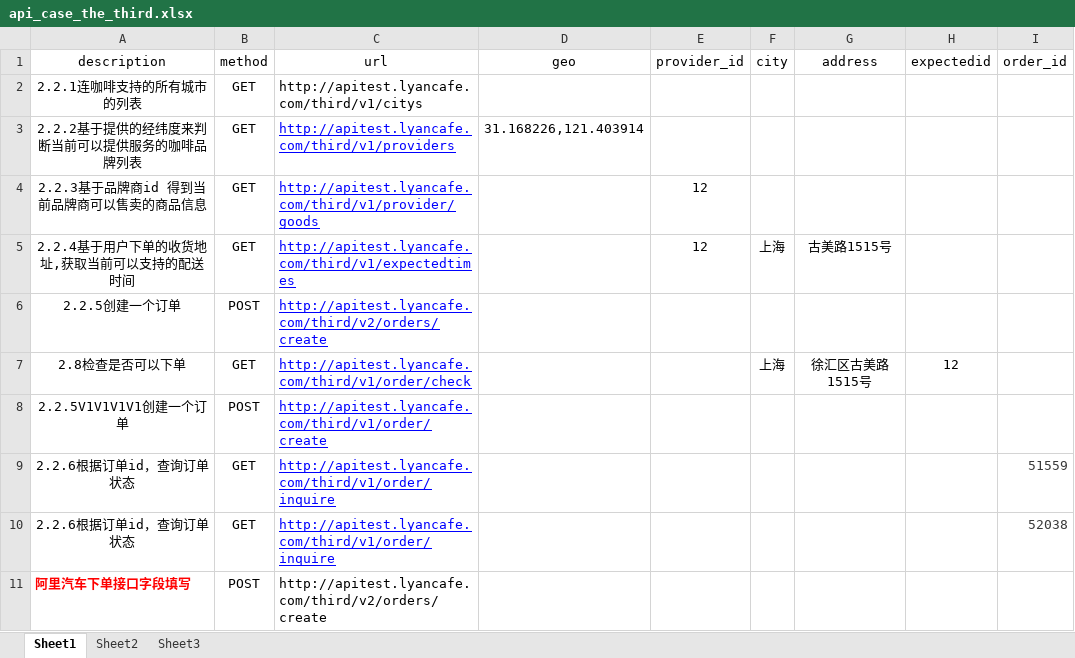
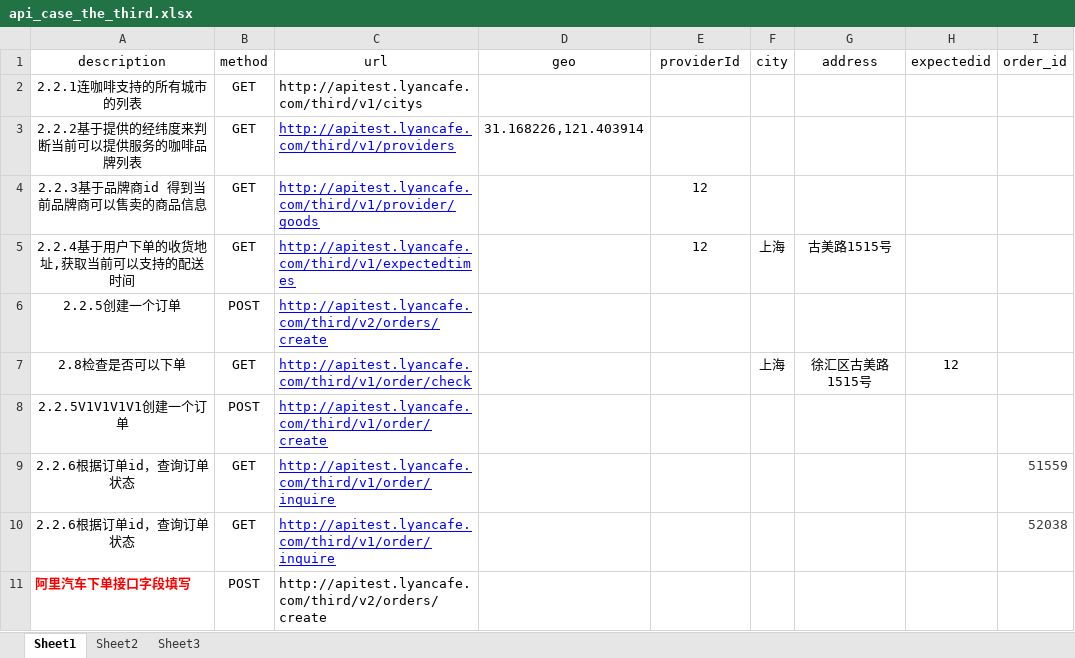
Before and after one commit to qq120400665/apitest_py, an Excel workbook: api_case_the_third.xlsx, sheet Sheet1, drawn as a sheet; only a part is shown; values as stored, in another font and other column widths than the file's, no borders; the diff names each change by its address in the sheet, - before the commit and + after, or states it on an @@ line.

```diff
--- a/api_case_the_third.xlsx (sheet Sheet1)
+++ b/api_case_the_third.xlsx (sheet Sheet1)
-E1: provider_id
+E1: providerId
```
Also changed, not shown: 1 other file.
